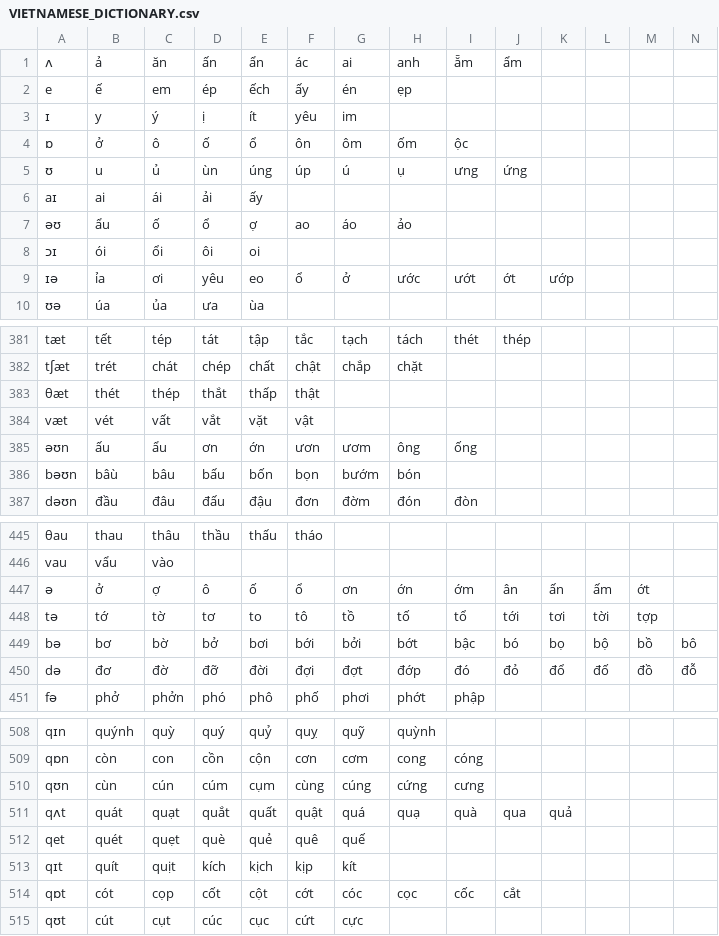
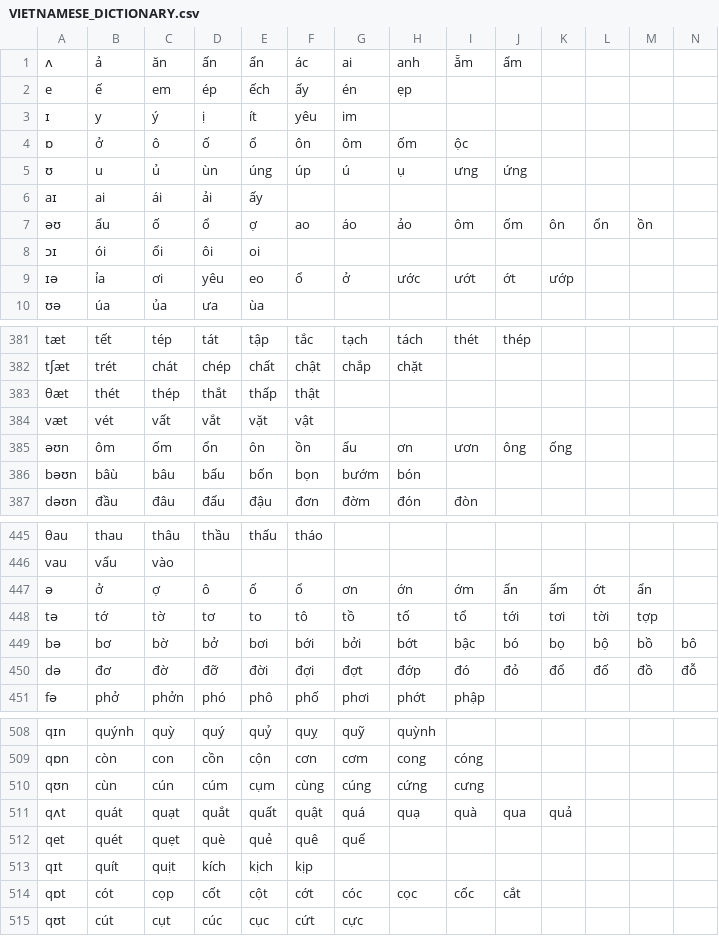
Before and after one commit to tomuhedspi/hackBKserver, a CSV file: resources/csv/VIETNAMESE_DICTIONARY.csv, drawn as a sheet; only a part is shown, gaps mark what is left out; the diff names each change by its address in the sheet, - before the commit and + after, or states it on an @@ line.

```diff
--- a/resources/csv/VIETNAMESE_DICTIONARY.csv
+++ b/resources/csv/VIETNAMESE_DICTIONARY.csv
-I7: (empty)
+I7: ôm
-J7: (empty)
+J7: ốm
-K7: (empty)
+K7: ôn
-L7: (empty)
+L7: ổn
-M7: (empty)
+M7: ồn
-B385: ấu
+B385: ôm
-C385: ẩu
+C385: ốm
-D385: ơn
+D385: ổn
-E385: ớn
+E385: ôn
-F385: ươn
+F385: ồn
-G385: ươm
+G385: ẩu
-H385: ông
+H385: ơn
-I385: ống
+I385: ươn
-J385: (empty)
+J385: ông
-K385: (empty)
+K385: ống
-J447: ân
+J447: ấn
-K447: ấn
+K447: ấm
-L447: ấm
+L447: ớt
-M447: ớt
+M447: ẩn
-G513: kít
+G513: (empty)
```
Also changed, not shown: resources/csv/FINAL_CONSONANT.csv.
